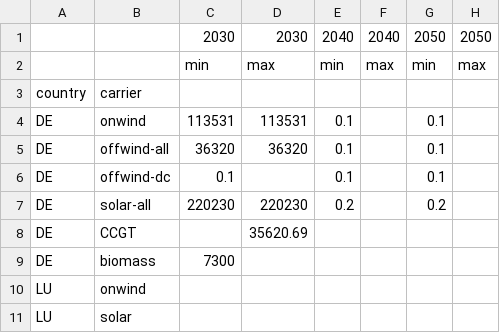
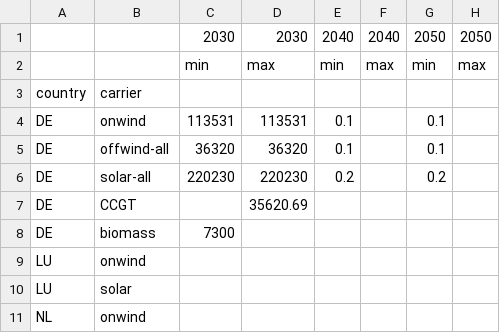
Before and after one commit to tanjamast/pypsa-eur, a CSV file: data/agg_p_nom_minmax.csv, drawn as a sheet; only a part is shown; the shorter side is filled out with more unchanged rows.

Commit message:
löscht Vorgaben für offwind-dc, da nicht verwendet

```diff
--- a/data/agg_p_nom_minmax.csv
+++ b/data/agg_p_nom_minmax.csv
@@ -5,3 +5,2 @@ DE,onwind,113531,113531,0.1,,0.1,
 DE,offwind-all,36320,36320,0.1,,0.1,
-DE,offwind-dc,0.1,,0.1,,0.1,
 DE,solar-all,220230,220230,0.2,,0.2,
```
